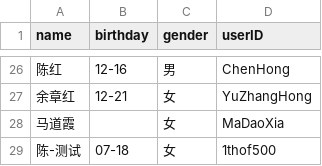
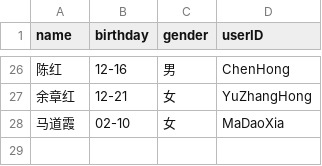
Before and after one commit to 1THOF500/gongkai-data, a CSV file: birthday.csv, drawn as a sheet; only a part is shown, gaps mark what is left out.

Commit message:
Update birthday.csv
更新全员生日信息

```diff
--- a/birthday.csv
+++ b/birthday.csv
@@ -27,3 +27,2 @@
 余章红,12-21,女,YuZhangHong
-马道霞,,女,MaDaoXia
-陈-测试,07-18,女,1thof500
+马道霞,02-10,女,MaDaoXia
```
